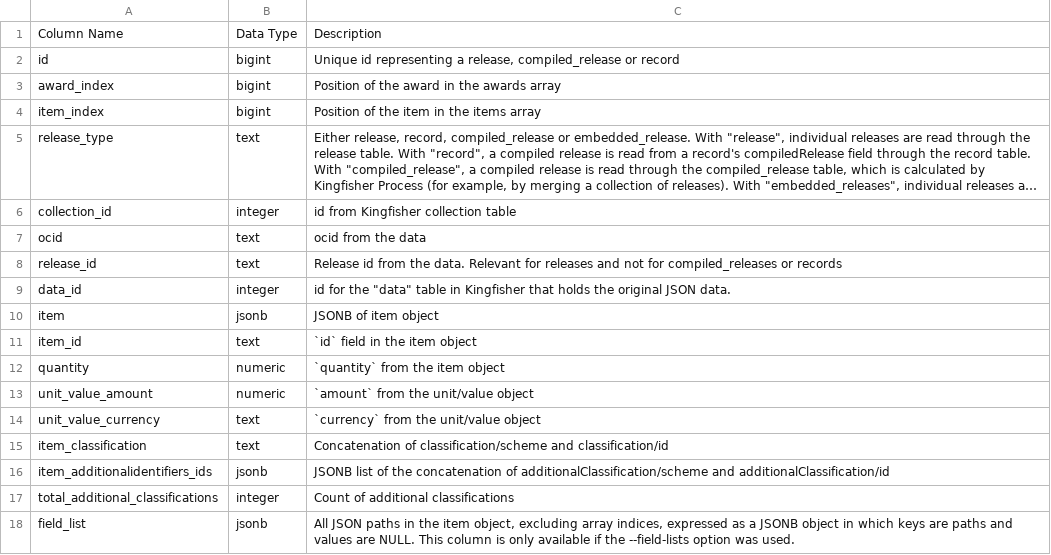
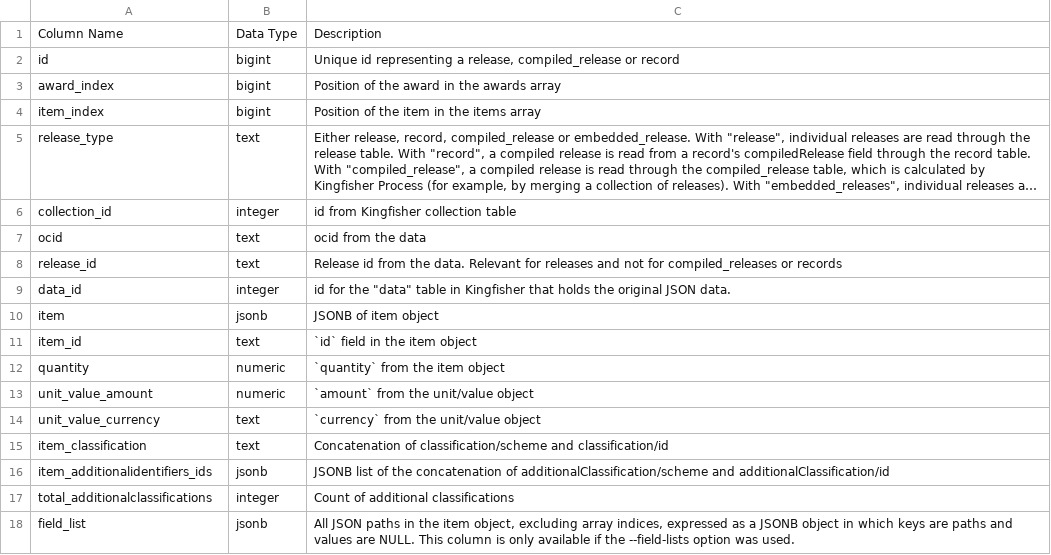
Before and after one commit to open-contracting/kingfisher-summarize, a CSV file: docs/definitions/award_items_summary.csv, drawn as a sheet; long unchanged cells end in ….

Commit message:
sql: Remove some underscores where they don't exist in the JSON
additional_classification -> additionalclassification
award_id -> awardid

https://github.com/open-contracting/kingfisher-summarize/issues/140

```diff
--- a/docs/definitions/award_items_summary.csv
+++ b/docs/definitions/award_items_summary.csv
@@ -16,3 +16,3 @@ item_classification,text,Concatenation of classification/scheme and classificati
 item_additionalidentifiers_ids,jsonb,JSONB list of the concatenation of additionalClassification/scheme and additionalClassification/id
-total_additional_classifications,integer,Count of additional classifications
+total_additionalclassifications,integer,Count of additional classifications
 field_list,jsonb,"All JSON paths in the item object, excluding array indices, expressed as a JSONB object in which keys are paths and values are NULL. This column is only available if the --field-lists option was used."
```
Also changed, not shown: docs/definitions/awards_summary.csv, docs/definitions/awards_summary_no_data.csv, 12 other files.
